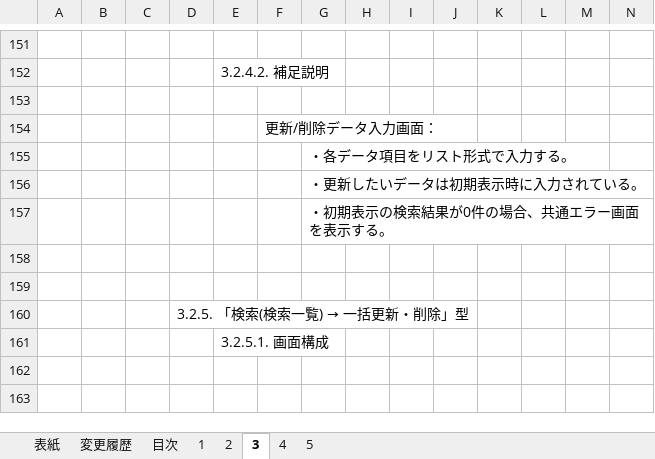
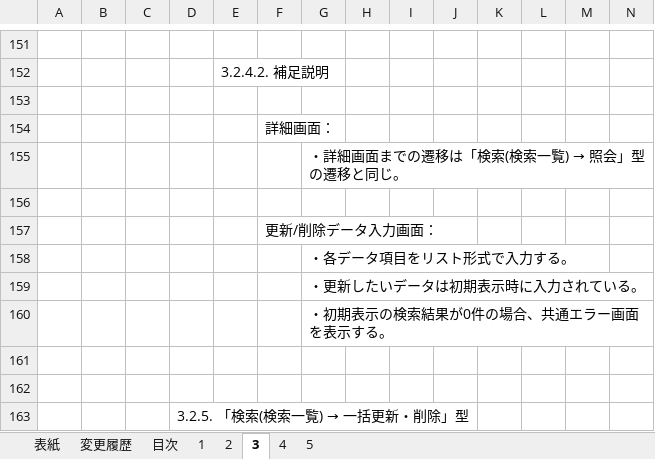
Before and after one commit to Fintan-contents/nablarch-system-development-guide, an Excel workbook: サンプルプロジェクト/設計書/A1_プロジェクト管理システム/020_方式設計/020_開発標準/010_設計標準/UI標準(画面).xlsx, sheet 3, drawn as a sheet; only a part is shown, gaps mark what is left out; the shorter side is filled out with more unchanged rows; values as stored, in another font and other column widths than the file's, no borders; charts and pictures not drawn; rows hold the shown columns only; the diff names each change by its address in the sheet, - before the commit and + after, or states it on an @@ line.

Commit message:
単独更新時の詳細画面までの遷移は照会と同じであることを補足に追記

```diff
--- a/サンプルプロジェクト/設計書/A1_プロジェクト管理システム/020_方式設計/020_開発標準/010_設計標準/UI標準(画面).xlsx (sheet 3)
+++ b/サンプルプロジェクト/設計書/A1_プロジェクト管理システム/020_方式設計/020_開発標準/010_設計標準/UI標準(画面).xlsx (sheet 3)
+row 154:  |  |  |  |  | 詳細画面：
+row 155:  |  |  |  |  |  | ・詳細画面までの遷移は「検索(検索一覧) → 照会」型の遷移と同じ。
+row 156: (empty)
```
Also changed, not shown: charts or pictures.
